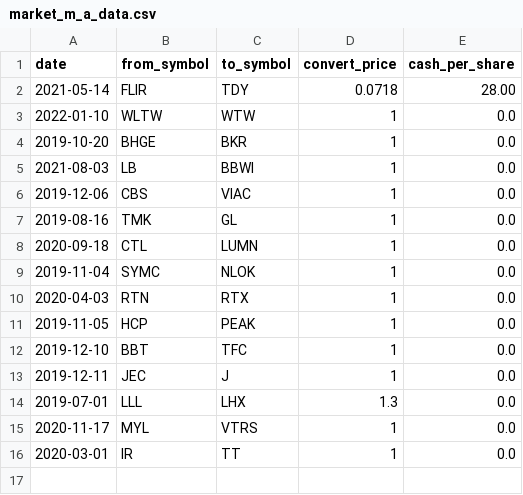
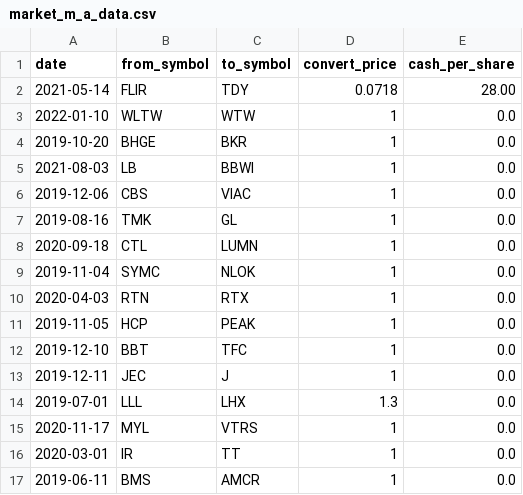
Before and after one commit to amor71/LiuAlgoTrader, a CSV file: database/market_m_a_data.csv, drawn as a sheet; the diff names each change by its address in the sheet, - before the commit and + after, or states it on an @@ line.

```diff
--- a/database/market_m_a_data.csv
+++ b/database/market_m_a_data.csv
+row 17: 2019-06-11 | BMS | AMCR | 1 | 0.0
```
Also changed, not shown: 2 other files.
